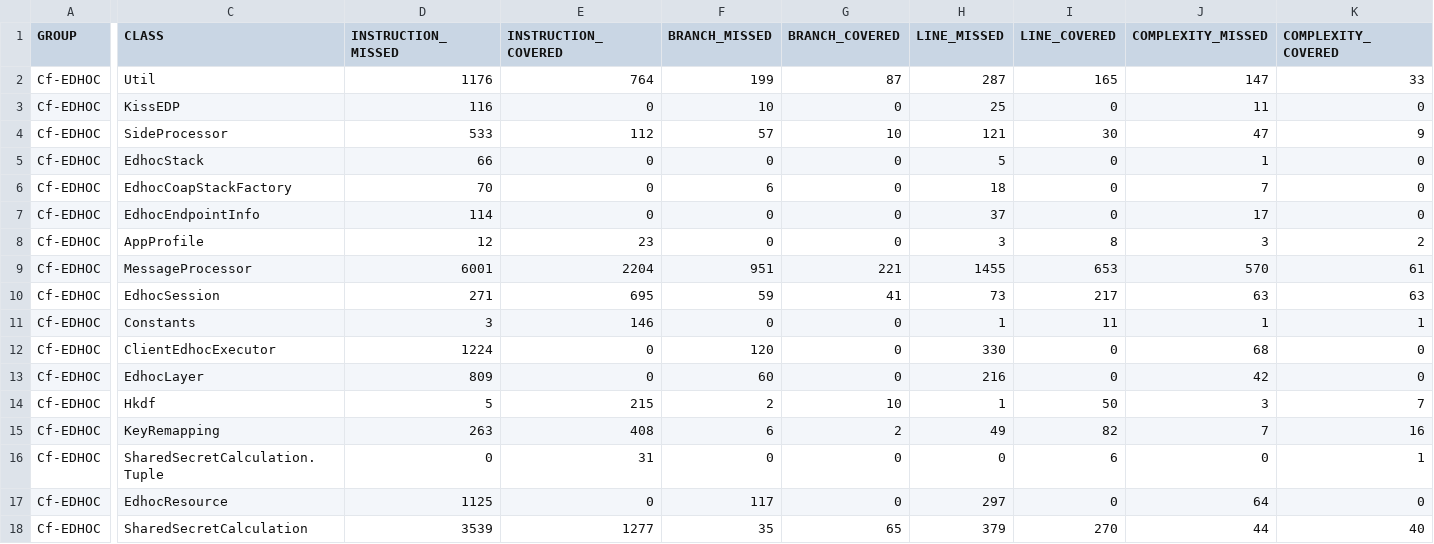
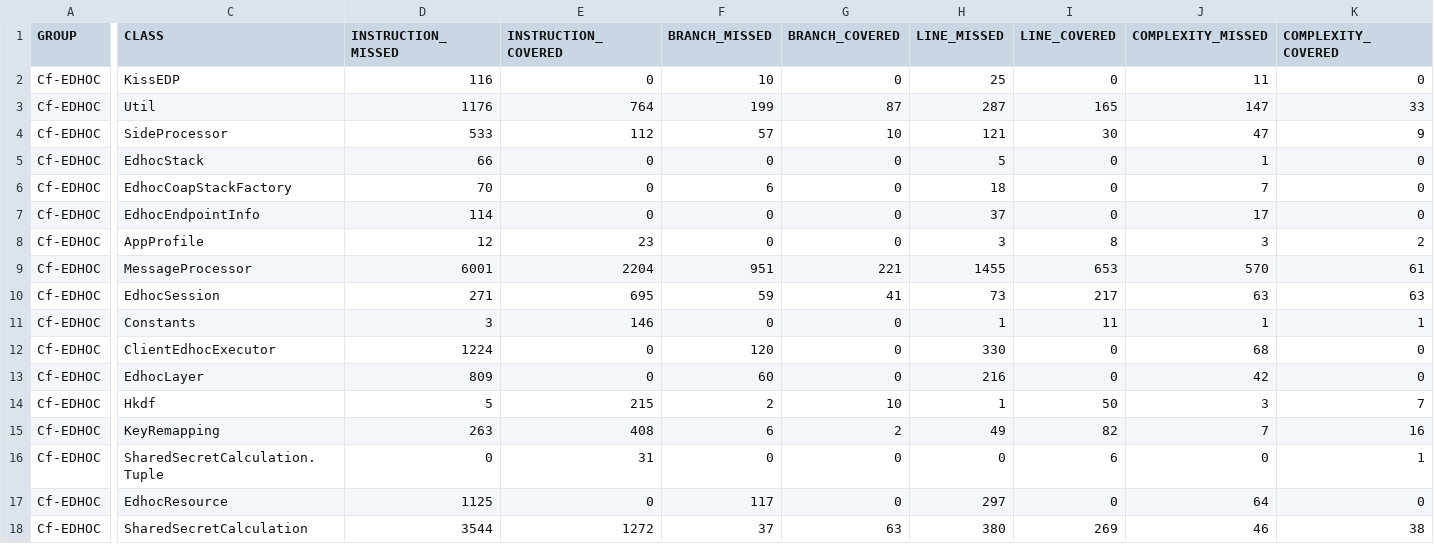
Before and after one commit to rikard-sics/sifis-home, a CSV file: reports/edhoc/jacoco.csv, drawn as a sheet; only a part is shown, gaps mark what is left out; the diff names each change by its address in the sheet, - before the commit and + after, or states it on an @@ line.

```diff
--- a/reports/edhoc/jacoco.csv
+++ b/reports/edhoc/jacoco.csv
@@ row 3 moved to row 2: Cf-EDHOC @@
-D18 (INSTRUCTION_MISSED): 3539
+D18 (INSTRUCTION_MISSED): 3544
-E18 (INSTRUCTION_COVERED): 1277
+E18 (INSTRUCTION_COVERED): 1272
-F18 (BRANCH_MISSED): 35
+F18 (BRANCH_MISSED): 37
-G18 (BRANCH_COVERED): 65
+G18 (BRANCH_COVERED): 63
-H18 (LINE_MISSED): 379
+H18 (LINE_MISSED): 380
-I18 (LINE_COVERED): 270
+I18 (LINE_COVERED): 269
-J18 (COMPLEXITY_MISSED): 44
+J18 (COMPLEXITY_MISSED): 46
-K18 (COMPLEXITY_COVERED): 40
+K18 (COMPLEXITY_COVERED): 38
```
Also changed, not shown: reports/oscore/jacoco.csv, 11 other files.
